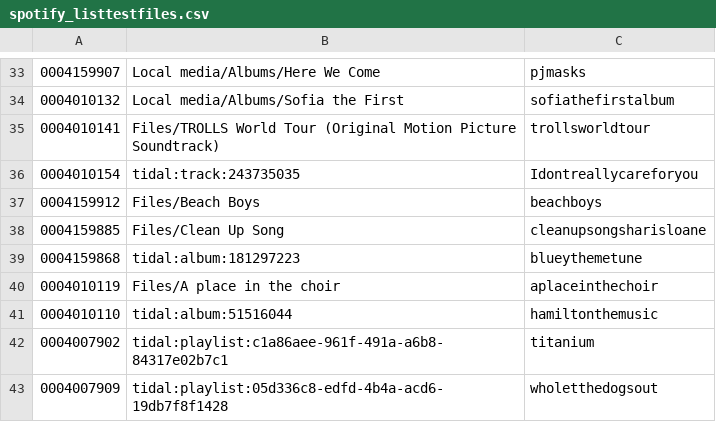
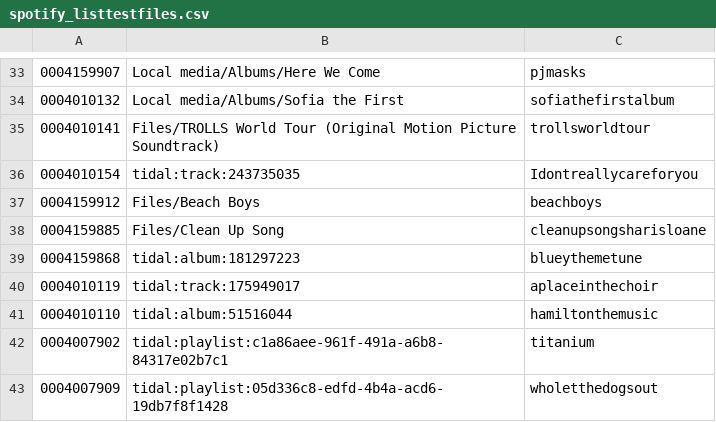
Before and after one commit to peadarforbes/musicbox, a CSV file: spotify_listtestfiles.csv, drawn as a sheet; only a part is shown, gaps mark what is left out.

Commit message:
Update spotify_listtestfiles.csv

```diff
--- a/spotify_listtestfiles.csv
+++ b/spotify_listtestfiles.csv
@@ -39,3 +39,3 @@
 0004159868,tidal:album:181297223,blueythemetune
-0004010119,Files/A place in the choir,aplaceinthechoir
+0004010119,tidal:track:175949017,aplaceinthechoir
 0004010110,tidal:album:51516044,hamiltonthemusic
```
